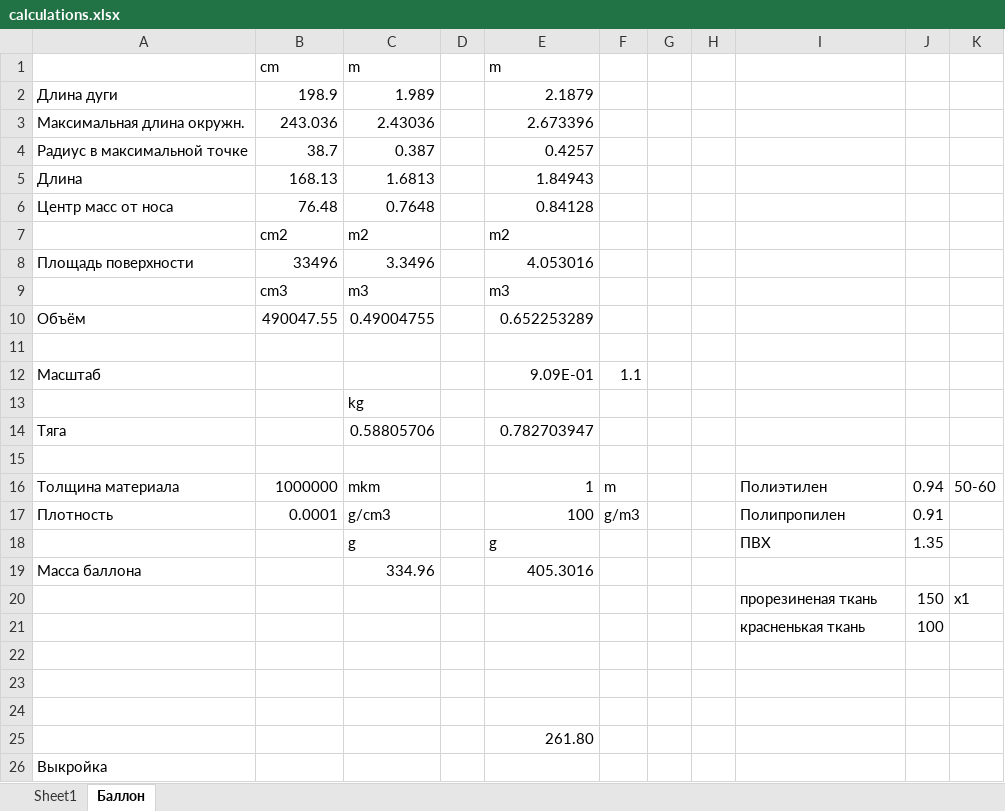
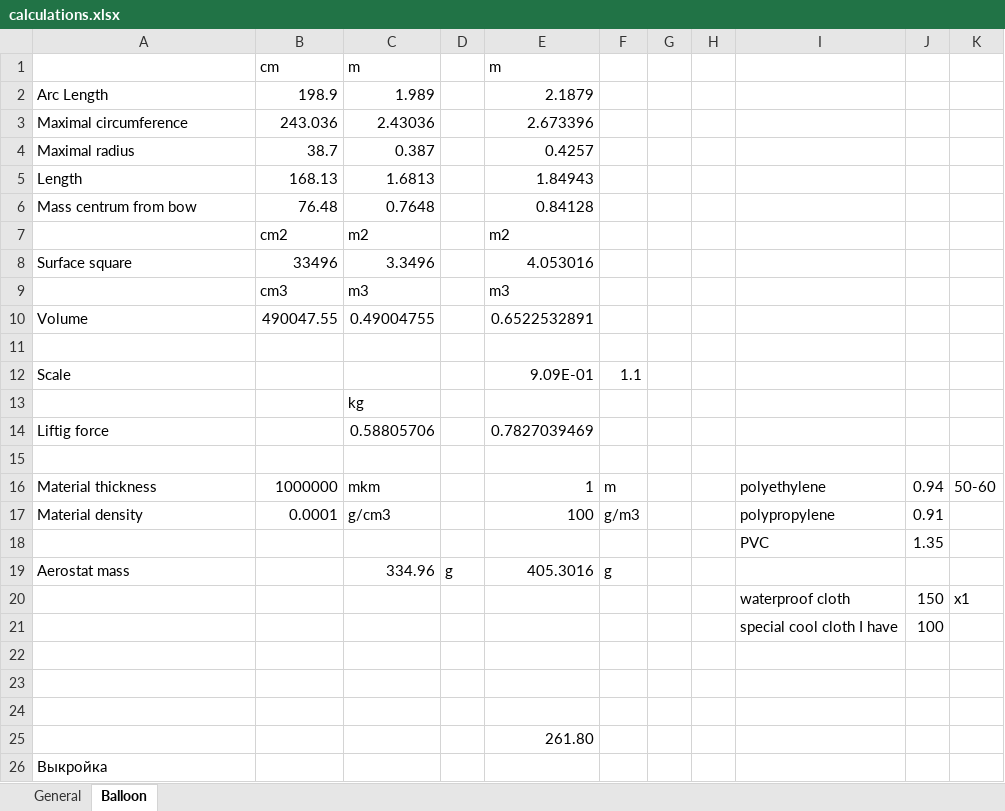
Before and after one commit to Teivaz/zeppelin, an Excel workbook: Documents/Blueprints/calculations.xlsx, sheet Balloon, drawn as a sheet; only a part is shown; values as stored, in another font and other column widths than the file's, no cell formats; charts and pictures and conditional formats not drawn; removed rows and columns are numbered as before the commit, all else as after; the diff names each change by its address in the sheet, - before the commit and + after, or states it on an @@ line.

Commit message:
Translated calculations

```diff
--- a/Documents/Blueprints/calculations.xlsx (sheet Balloon)
+++ b/Documents/Blueprints/calculations.xlsx (sheet Balloon)
-sheet tab: Sheet1
+sheet tab: General
-sheet tab: Баллон
+sheet tab: Balloon
-A2: Длина дуги
+A2: Arc Length
-A3: Максимальная длина окружн.
+A3: Maximal circumference
-A4: Радиус в максимальной точке
+A4: Maximal radius
-A5: Длина
+A5: Length
-A6: Центр масс от носа
+A6: Mass centrum from bow
-A8: Площадь поверхности
+A8: Surface square
-A10: Объём
+A10: Volume
-E10: 0.652253289
+E10: 0.6522532891
-A12: Масштаб
+A12: Scale
-row 14: Тяга |  | 0.58805706 |  | 0.782703947
+row 14: Liftig force |  | 0.58805706 |  | 0.7827039469
-A16: Толщина материала
+A16: Material thickness
-I16: Полиэтилен
+I16: polyethylene
-A17: Плотность
+A17: Material density
-I17: Полипропилен
+I17: polypropylene
-row 18:  |  | g |  | g |  |  |  | ПВХ | 1.35
-row 19: Масса баллона |  | 334.96 |  | 405.3016
+row 18:  |  |  |  |  |  |  |  | PVC | 1.35
+row 19: Aerostat mass |  | 334.96 | g | 405.3016 | g
-I20: прорезиненая ткань
+I20: waterproof cloth
-I21: красненькая ткань
+I21: special cool cloth I have
```
Also changed, not shown: sheet General, cell formats, formulas that keep their value, charts or pictures, 1 other file.
